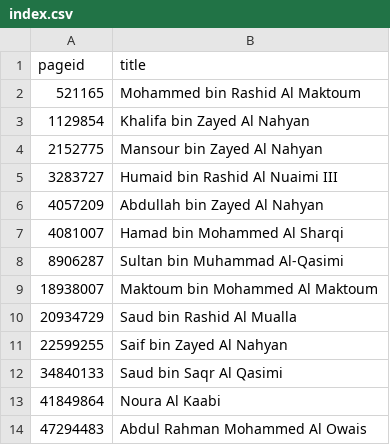
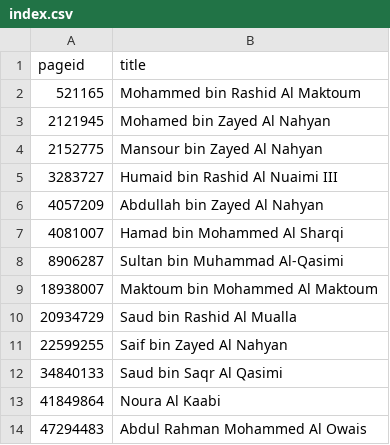
Before and after one commit to every-politician-scrapers/uae-ministers, a CSV file: enwiki/index.csv, drawn as a sheet.

```diff
--- a/enwiki/index.csv
+++ b/enwiki/index.csv
@@ -2,3 +2,3 @@ pageid,title
 521165,Mohammed bin Rashid Al Maktoum
-1129854,Khalifa bin Zayed Al Nahyan
+2121945,Mohamed bin Zayed Al Nahyan
 2152775,Mansour bin Zayed Al Nahyan
```
Also changed, not shown: 14 other files.
